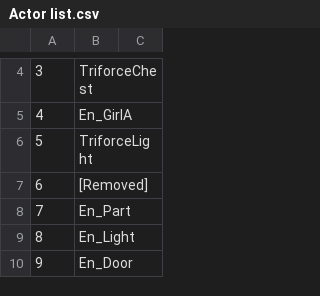
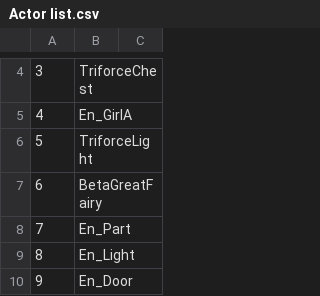
Before and after one commit to AllenLokiWalker/triforce-percent, a CSV file: actor/Actor list.csv, drawn as a sheet; only a part is shown, gaps mark what is left out.

```diff
--- a/actor/Actor list.csv
+++ b/actor/Actor list.csv
@@ -6,3 +6,3 @@
 5,TriforceLight,
-6,[Removed],
+6,BetaGreatFairy,
 7,En_Part,
```
Also changed, not shown: scene/Scene table.csv, 34 other files.
